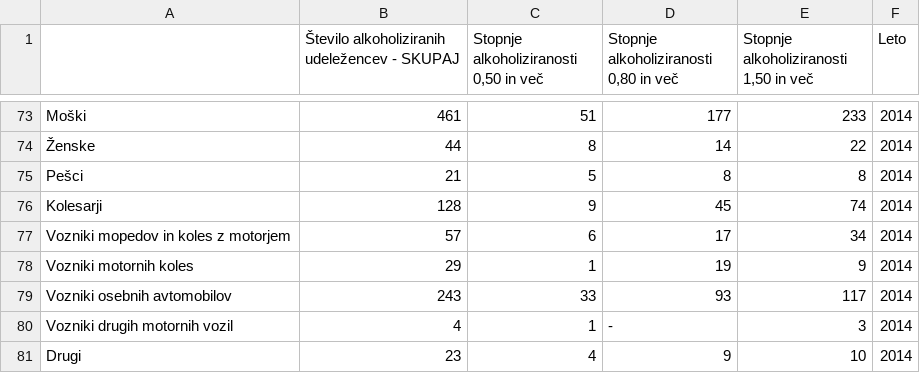
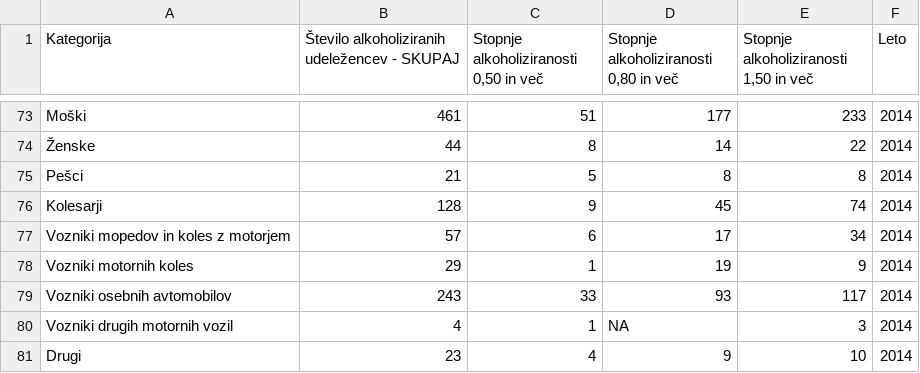
Before and after one commit to nejc100par/PR18NSMKMD, a CSV file: data/alkohol.csv, drawn as a sheet; only a part is shown, gaps mark what is left out; the diff names each change by its address in the sheet, - before the commit and + after, or states it on an @@ line.

Commit message:
Zamenjali NA z int, dodan graf stopnje alkoholiziranosti

```diff
--- a/data/alkohol.csv
+++ b/data/alkohol.csv
-A1: (empty)
+A1: Kategorija
-D80: -
+D80: NA
```
Also changed, not shown: data/po_vrstah_udelezencev.csv, 1 other file.
